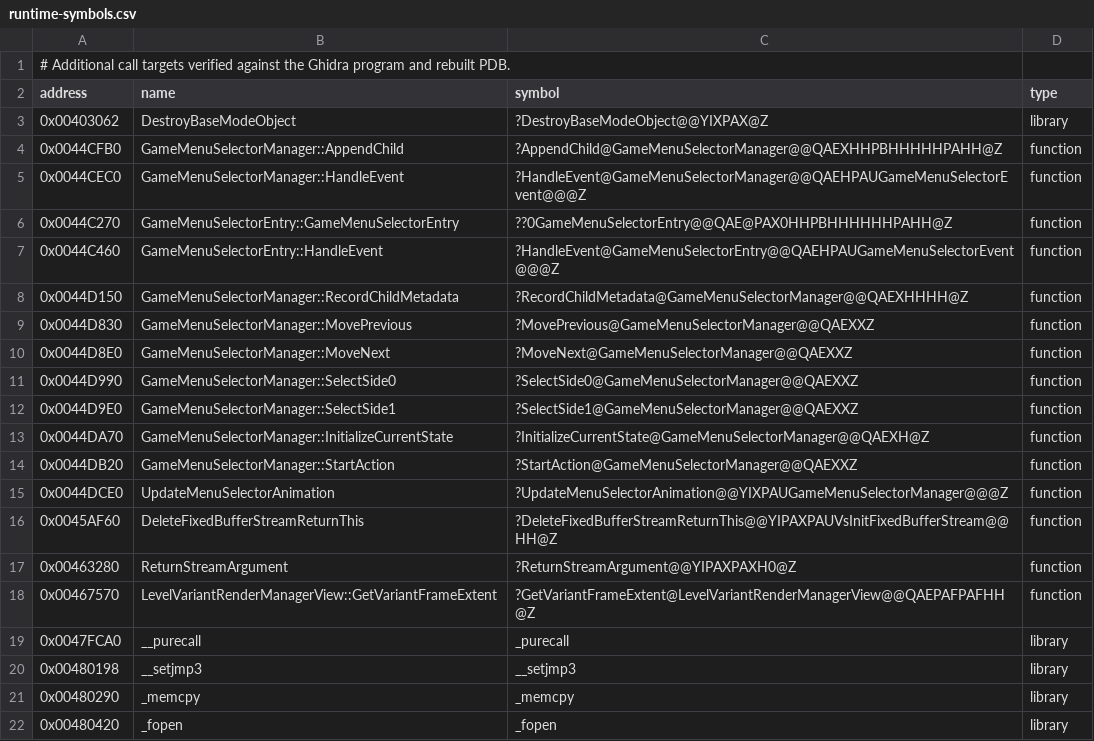
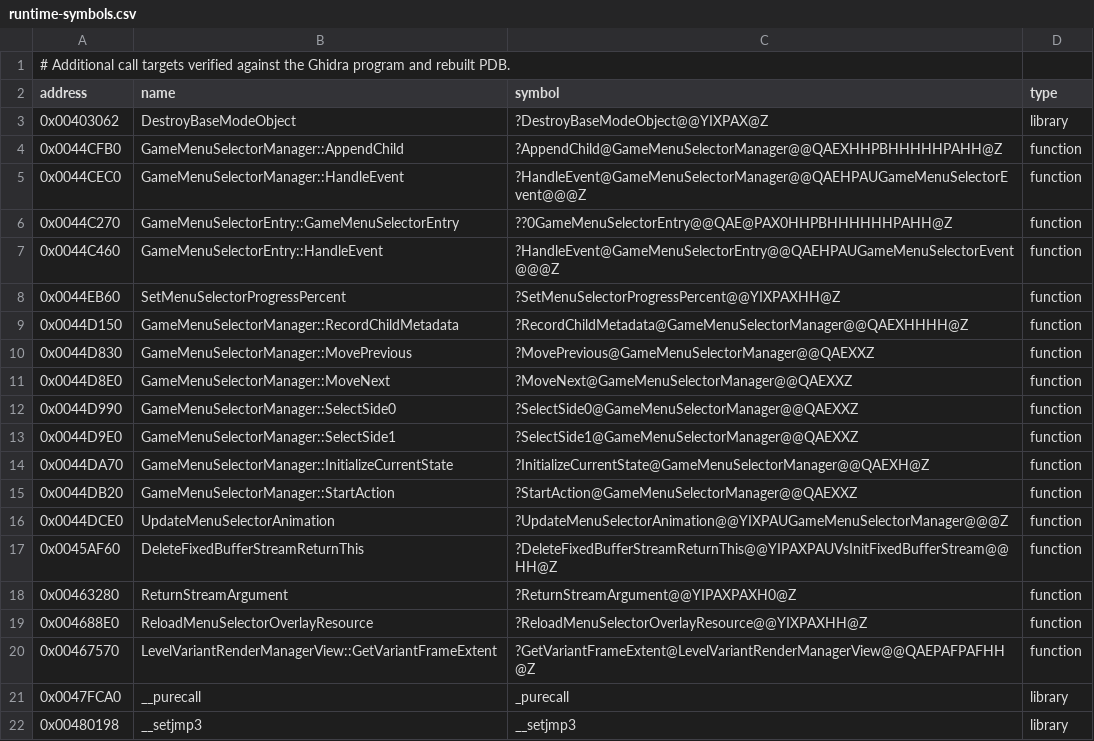
Before and after one commit to vonhoff/lemball-decomp, a CSV file: data/runtime-symbols.csv, drawn as a sheet; only a part is shown; the shorter side is filled out with more unchanged rows; the diff names each change by its address in the sheet, - before the commit and + after, or states it on an @@ line.

Commit message:
Recover selector click helper methods

```diff
--- a/data/runtime-symbols.csv
+++ b/data/runtime-symbols.csv
+row 8: 0x0044EB60 | SetMenuSelectorProgressPercent | ?SetMenuSelectorProgressPercent@@YIXPAXHH@Z | function
+row 19: 0x004688E0 | ReloadMenuSelectorOverlayResource | ?ReloadMenuSelectorOverlayResource@@YIXPAXHH@Z | function
```
Also changed, not shown: 1 other file.
